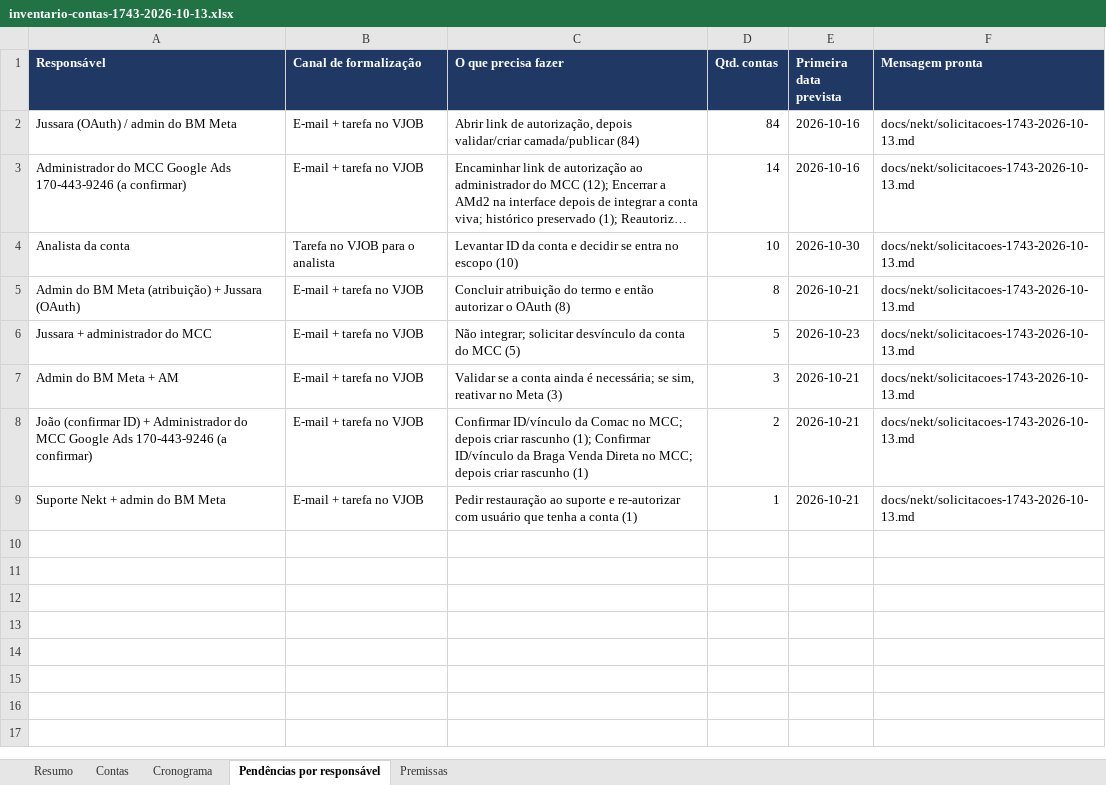
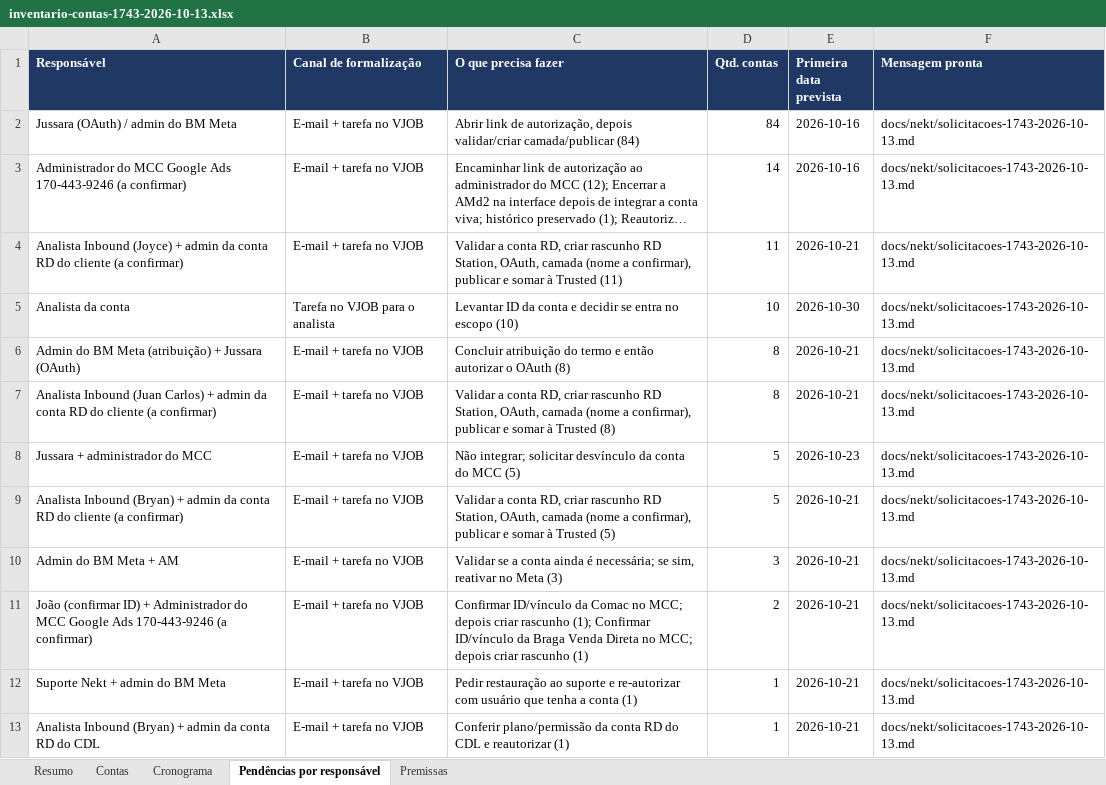
Before and after one commit to jussaracavalcante-sketch/Agentes_Claude_mcp, an Excel workbook: docs/nekt/inventario-contas-1743-2026-10-13.xlsx, sheet Pendências por responsável, drawn as a sheet; long unchanged cells end in …; values as stored, in another font and other column widths than the file's, no borders; the diff names each change by its address in the sheet, - before the commit and + after, or states it on an @@ line.

```diff
--- a/docs/nekt/inventario-contas-1743-2026-10-13.xlsx (sheet Pendências por responsável)
+++ b/docs/nekt/inventario-contas-1743-2026-10-13.xlsx (sheet Pendências por responsável)
+row 4: Analista Inbound (Joyce) + admin da conta RD do cliente (a confirmar) | E-mail + tarefa no VJOB | Validar a conta RD, criar rascunho RD Station, OAuth, camada (nome a confirmar), publicar e somar à Trusted (11) | 11 | 2026-10-21 | docs/nekt/solicitacoes-1743-2026-10-13.md
+row 7: Analista Inbound (Juan Carlos) + admin da conta RD do cliente (a confirmar) | E-mail + tarefa no VJOB | Validar a conta RD, criar rascunho RD Station, OAuth, camada (nome a confirmar), publicar e somar à Trusted (8) | 8 | 2026-10-21 | docs/nekt/solicitacoes-1743-2026-10-13.md
+row 9: Analista Inbound (Bryan) + admin da conta RD do cliente (a confirmar) | E-mail + tarefa no VJOB | Validar a conta RD, criar rascunho RD Station, OAuth, camada (nome a confirmar), publicar e somar à Trusted (5) | 5 | 2026-10-21 | docs/nekt/solicitacoes-1743-2026-10-13.md
+row 13: Analista Inbound (Bryan) + admin da conta RD do CDL | E-mail + tarefa no VJOB | Conferir plano/permissão da conta RD do CDL e reautorizar (1) | 1 | 2026-10-21 | docs/nekt/solicitacoes-1743-2026-10-13.md
```
Also changed, not shown: sheet Contas, sheet Cronograma, sheet Resumo, sheet Premissas, 2 other files.
